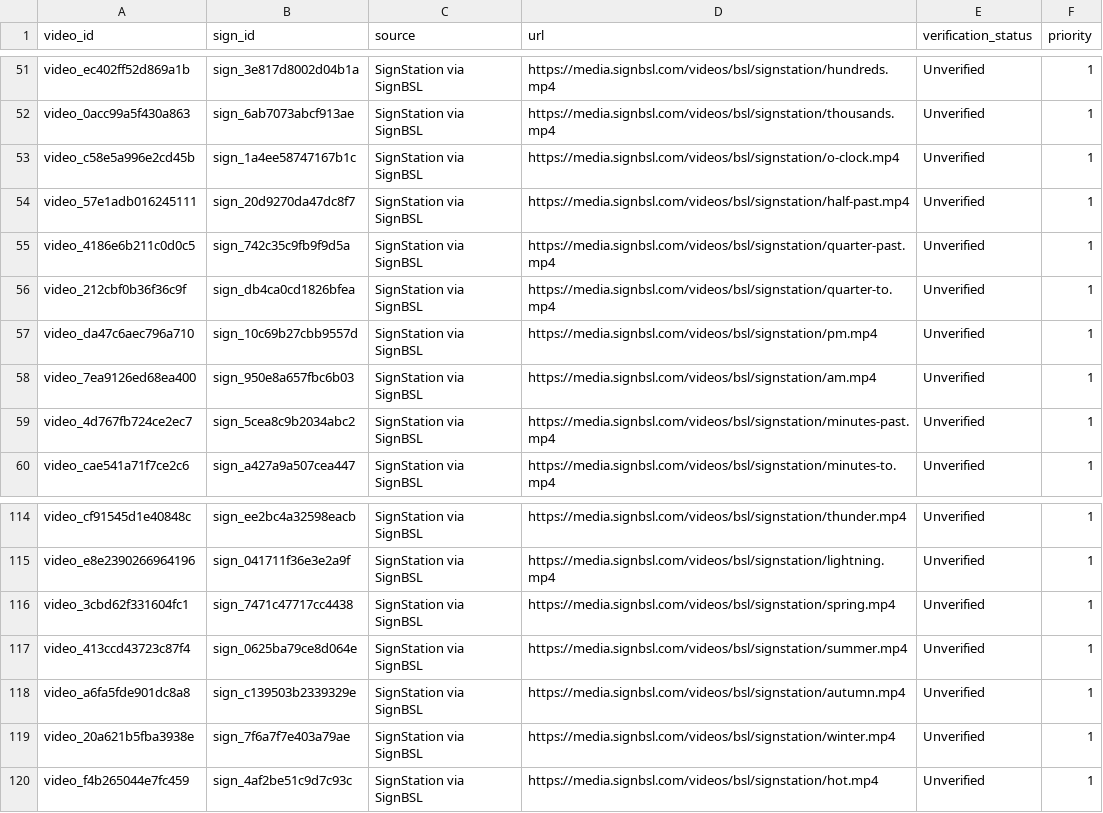
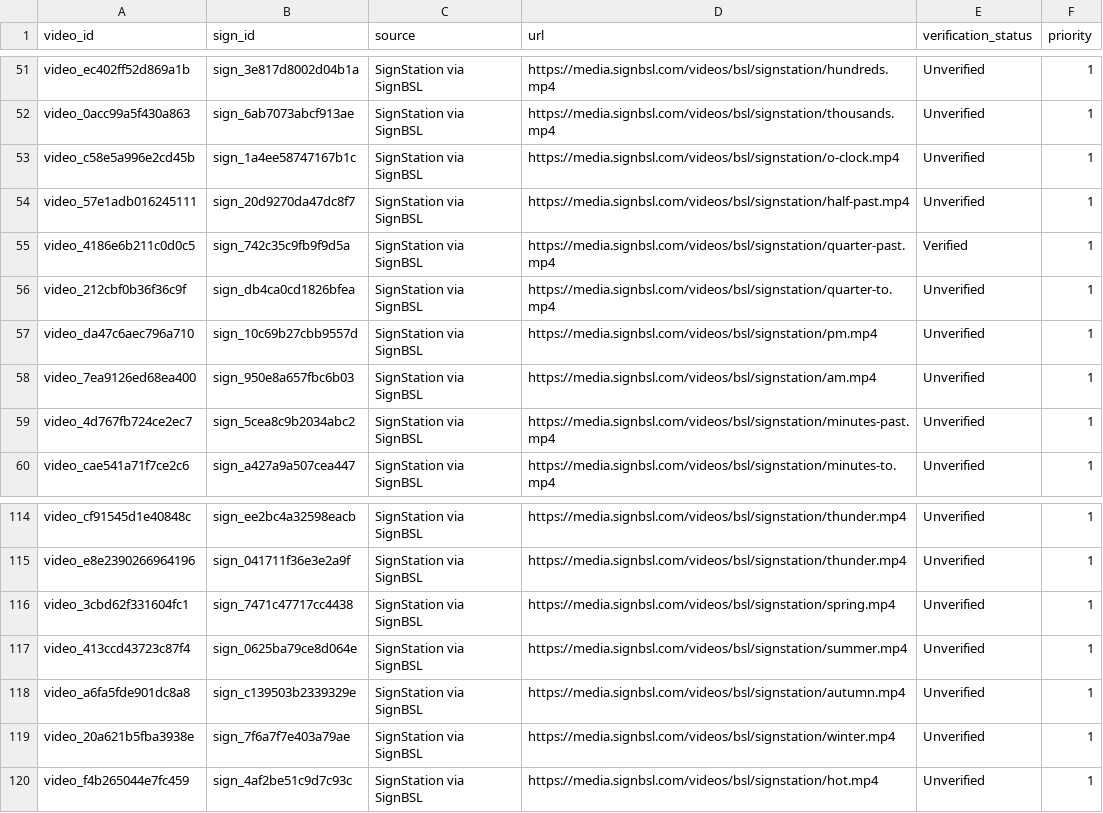
Before and after one commit to ifm2/bsl-study-support, a CSV file: data/videos.csv, drawn as a sheet; only a part is shown, gaps mark what is left out; the diff covers the shown part only; the diff names each change by its address in the sheet, - before the commit and + after, or states it on an @@ line.

Commit message:
Update verified video records

```diff
--- a/data/videos.csv
+++ b/data/videos.csv
-E55 (verification_status): Unverified
+E55 (verification_status): Verified
-D115 (url): https://media.signbsl.com/videos/bsl/signstation/lightning.mp4
+D115 (url): https://media.signbsl.com/videos/bsl/signstation/thunder.mp4
```
Also changed, not shown: 34 edited cells elsewhere in this file, 2 other files.
